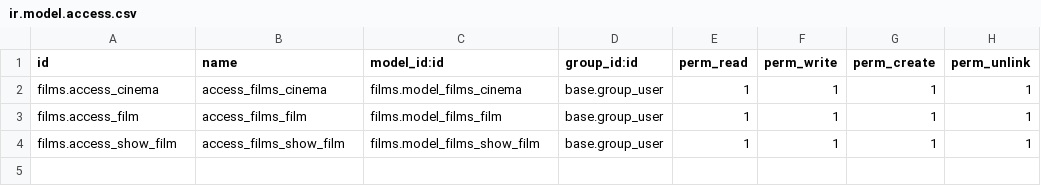
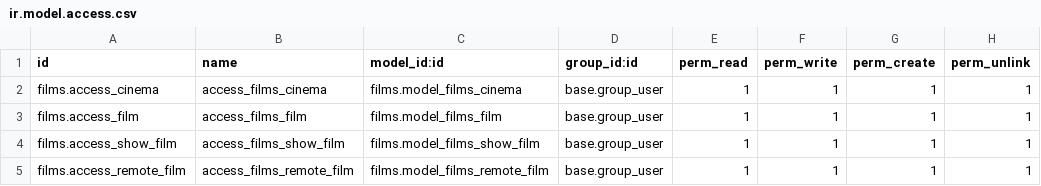
Before and after one commit to zalei/films, a CSV file: security/ir.model.access.csv, drawn as a sheet.

```diff
--- a/security/ir.model.access.csv
+++ b/security/ir.model.access.csv
@@ -4 +4,2 @@ films.access_film,access_films_film,films.model_films_film,base.group_user,1,1,1
 films.access_show_film,access_films_show_film,films.model_films_show_film,base.group_user,1,1,1,1
+films.access_remote_film,access_films_remote_film,films.model_films_remote_film,base.group_user,1,1,1,1
```
Also changed, not shown: 4 other files.
